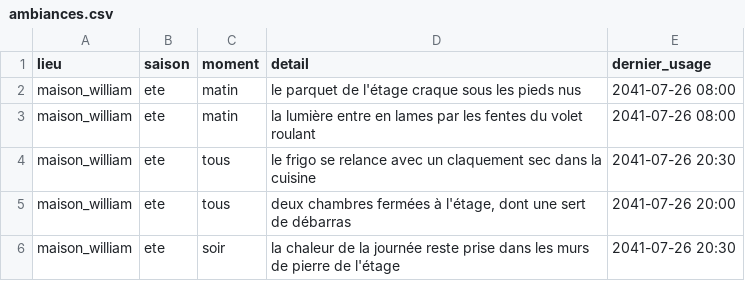
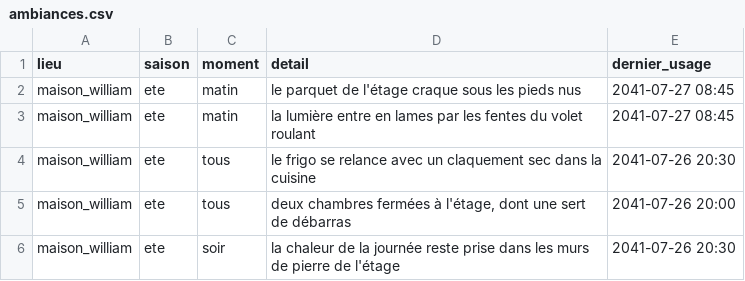
Before and after one commit to ossimiossimiwilliam10-cyber/simulation-william, a CSV file: donnees/ambiances.csv, drawn as a sheet; only a part is shown.

```diff
--- a/donnees/ambiances.csv
+++ b/donnees/ambiances.csv
@@ -1,4 +1,4 @@
 lieu;saison;moment;detail;dernier_usage
-maison_william;ete;matin;le parquet de l'étage craque sous les pieds nus ;2041-07-26 08:00
-maison_william;ete;matin;la lumière entre en lames par les fentes du volet roulant ;2041-07-26 08:00
+maison_william;ete;matin;le parquet de l'étage craque sous les pieds nus ;2041-07-27 08:45
+maison_william;ete;matin;la lumière entre en lames par les fentes du volet roulant ;2041-07-27 08:45
 maison_william;ete;tous;le frigo se relance avec un claquement sec dans la cuisine ;2041-07-26 20:30
```
Also changed, not shown: etat/agenda.csv, etat/cartes-operations.csv, 25 other files.
